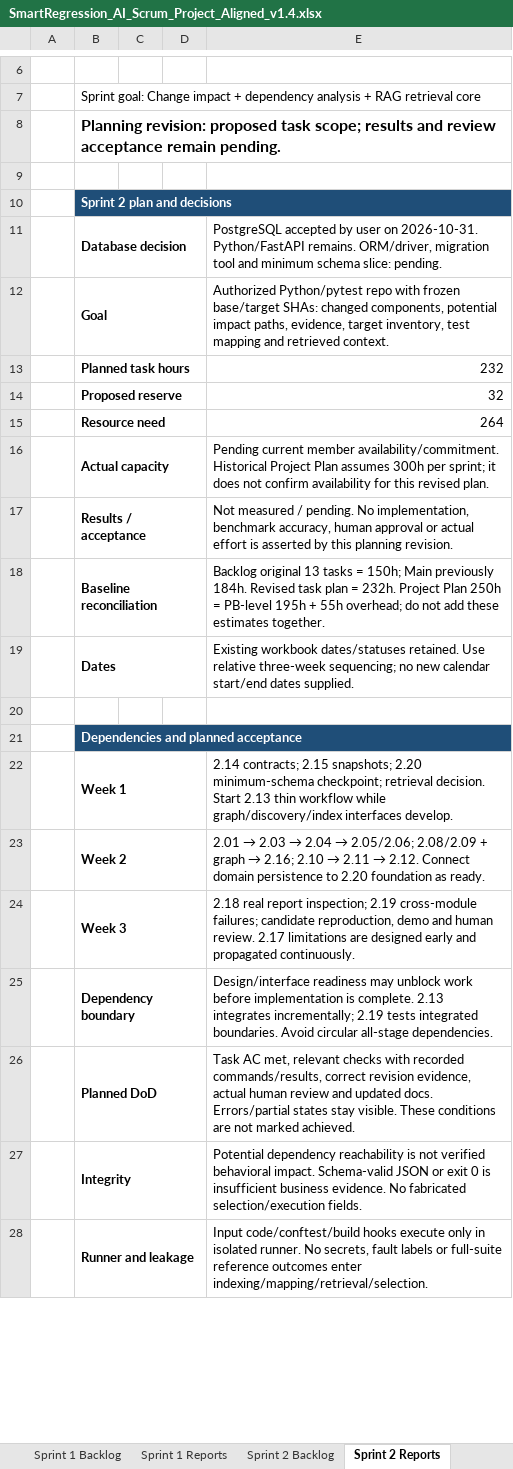
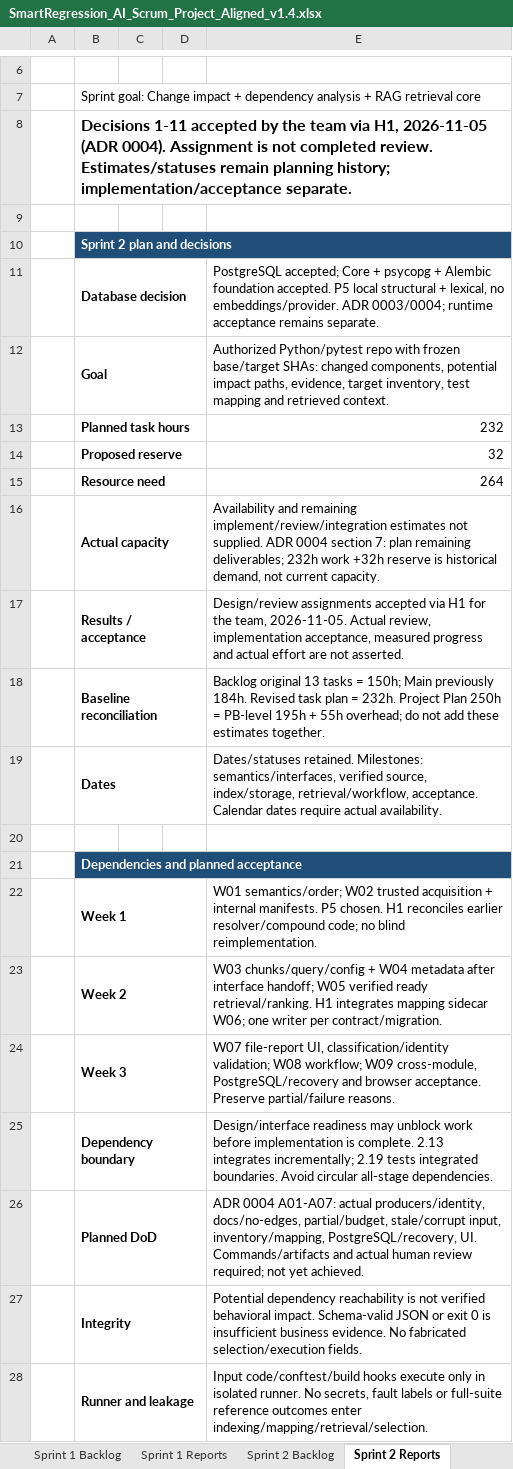
Before and after one commit to kokoreina/smartregression-ai, an Excel workbook: C1.SE26_DOCUMENTS/SmartRegression_AI_Scrum_Project_Aligned_v1.4.xlsx, sheet Sprint 2 Reports, drawn as a sheet; only a part is shown, gaps mark what is left out; values as stored, in another font and other column widths than the file's, no borders; the diff covers the shown part only; the diff names each change by its address in the sheet, - before the commit and + after, or states it on an @@ line.

Commit message:
docs(sprint-2): finalize team integration decisions and handoff

```diff
--- a/C1.SE26_DOCUMENTS/SmartRegression_AI_Scrum_Project_Aligned_v1.4.xlsx (sheet Sprint 2 Reports)
+++ b/C1.SE26_DOCUMENTS/SmartRegression_AI_Scrum_Project_Aligned_v1.4.xlsx (sheet Sprint 2 Reports)
-B8: Planning revision: proposed task scope; results and review acceptance remain pending.
+B8: Decisions 1-11 accepted by the team via H1, 2026-11-05 (ADR 0004). Assignment is not completed review. Estimates/statuses remain planning history; implementation/acceptance separate.
-E11: PostgreSQL accepted by user on 2026-10-31. Python/FastAPI remains. ORM/driver, migration tool and minimum schema slice: pending.
+E11: PostgreSQL accepted; Core + psycopg + Alembic foundation accepted. P5 local structural + lexical, no embeddings/provider. ADR 0003/0004; runtime acceptance remains separate.
-E16: Pending current member availability/commitment. Historical Project Plan assumes 300h per sprint; it does not confirm availability for this revised plan.
+E16: Availability and remaining implement/review/integration estimates not supplied. ADR 0004 section 7: plan remaining deliverables; 232h work +32h reserve is historical demand, not current capacity.
-E17: Not measured / pending. No implementation, benchmark accuracy, human approval or actual effort is asserted by this planning revision.
+E17: Design/review assignments accepted via H1 for the team, 2026-11-05. Actual review, implementation acceptance, measured progress and actual effort are not asserted.
-E19: Existing workbook dates/statuses retained. Use relative three-week sequencing; no new calendar start/end dates supplied.
+E19: Dates/statuses retained. Milestones: semantics/interfaces, verified source, index/storage, retrieval/workflow, acceptance. Calendar dates require actual availability.
-E22: 2.14 contracts; 2.15 snapshots; 2.20 minimum-schema checkpoint; retrieval decision. Start 2.13 thin workflow while graph/discovery/index interfaces develop.
+E22: W01 semantics/order; W02 trusted acquisition + internal manifests. P5 chosen. H1 reconciles earlier resolver/compound code; no blind reimplementation.
@@ E23: 2.01 → 2.03 → 2.04 → 2.05/2.06; 2.08/2.09 + graph → 2.16; 2.10 → 2.11 → 2.12. Connect domain persistence to 2.20 foundation as ready. → W03 chunks/query/config + W04 metadata after interface handoff; W05 verified ready retrieval/ranking. H1 integrates mapping sidecar W06; one writer per contract/migration. @@
-E24: 2.18 real report inspection; 2.19 cross-module failures; candidate reproduction, demo and human review. 2.17 limitations are designed early and propagated continuously.
+E24: W07 file-report UI, classification/identity validation; W08 workflow; W09 cross-module, PostgreSQL/recovery and browser acceptance. Preserve partial/failure reasons.
-E26: Task AC met, relevant checks with recorded commands/results, correct revision evidence, actual human review and updated docs. Errors/partial states stay visible. These conditions are not marked achieved.
+E26: ADR 0004 A01-A07: actual producers/identity, docs/no-edges, partial/budget, stale/corrupt input, inventory/mapping, PostgreSQL/recovery, UI. Commands/artifacts and actual human review required; not yet achieved.
```
Also changed, not shown: 15 edited cells elsewhere in this sheet, sheet Sprint 2 Backlog, 13 other files.
